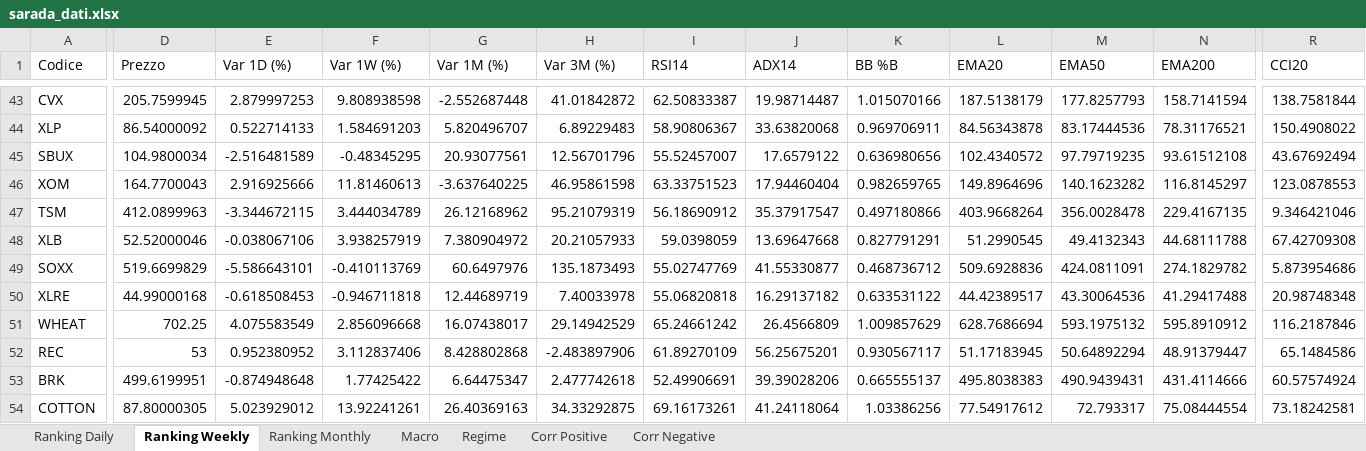
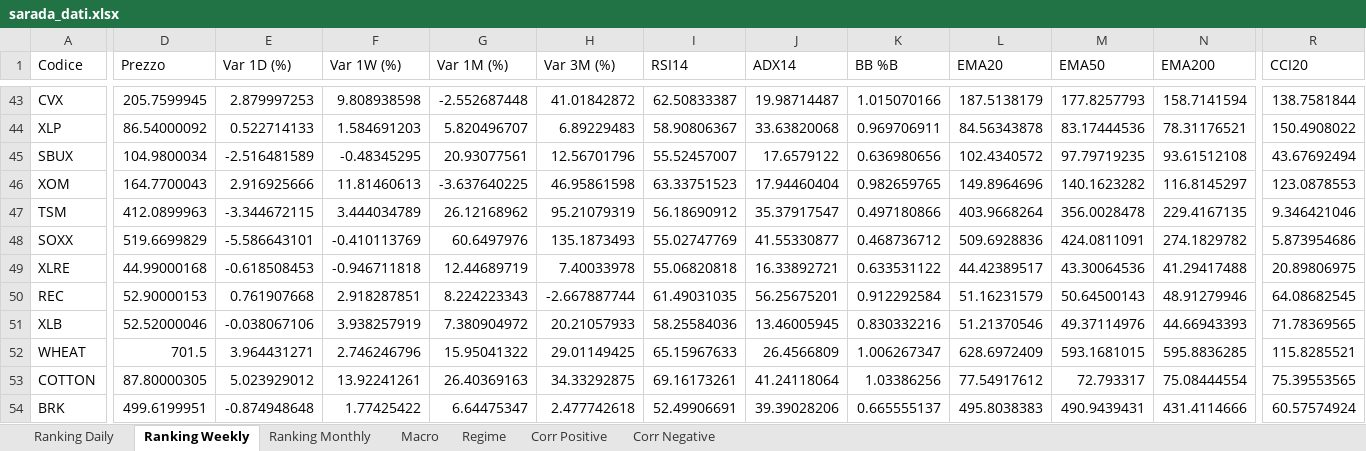
Before and after one commit to giapal96-star/jennifer-trading-dashbord, an Excel workbook: docs/sarada_dati.xlsx, sheet Ranking Weekly, drawn as a sheet; only a part is shown, gaps mark what is left out; values as stored, in another font and other column widths than the file's, no borders; removed rows and columns are numbered as before the commit, all else as after; rows hold the shown columns only; the diff covers the shown part only; the diff names each change by its address in the sheet, - before the commit and + after, or states it on an @@ line.

```diff
--- a/docs/sarada_dati.xlsx (sheet Ranking Weekly)
+++ b/docs/sarada_dati.xlsx (sheet Ranking Weekly)
-row 48: XLB | 52.52000046 | -0.038067106 | 3.938257919 | 7.380904972 | 20.21057933 | 59.0398059 | 13.69647668 | 0.827791291 | 51.2990545 | 49.4132343 | 44.68111788 | 67.42709308
-J49 (ADX14): 16.29137182
+J49 (ADX14): 16.33892721
-R49 (CCI20): 20.98748348
+R49 (CCI20): 20.89806975
+row 50: REC | 52.90000153 | 0.761907668 | 2.918287851 | 8.224223343 | -2.667887744 | 61.49031035 | 56.25675201 | 0.912292584 | 51.16231579 | 50.64500143 | 48.91279946 | 64.08682545
+row 51: XLB | 52.52000046 | -0.038067106 | 3.938257919 | 7.380904972 | 20.21057933 | 58.25584036 | 13.46005945 | 0.830332216 | 51.21370546 | 49.37114976 | 44.66943393 | 71.78369565
-D52 (Prezzo): 702.25
+D52 (Prezzo): 701.5
-E52 (Var 1D (%)): 4.075583549
+E52 (Var 1D (%)): 3.964431271
-F52 (Var 1W (%)): 2.856096668
+F52 (Var 1W (%)): 2.746246796
-G52 (Var 1M (%)): 16.07438017
+G52 (Var 1M (%)): 15.95041322
-H52 (Var 3M (%)): 29.14942529
+H52 (Var 3M (%)): 29.01149425
-I52 (RSI14): 65.24661242
+I52 (RSI14): 65.15967633
-K52 (BB %B): 1.009857629
+K52 (BB %B): 1.006267347
-L52 (EMA20): 628.7686694
+L52 (EMA20): 628.6972409
-M52 (EMA50): 593.1975132
+M52 (EMA50): 593.1681015
-N52 (EMA200): 595.8910912
+N52 (EMA200): 595.8836285
-R52 (CCI20): 116.2187846
+R52 (CCI20): 115.8285521
-row 52: REC | 53 | 0.952380952 | 3.112837406 | 8.428802868 | -2.483897906 | 61.89270109 | 56.25675201 | 0.930567117 | 51.17183945 | 50.64892294 | 48.91379447 | 65.1484586
+row 53: COTTON | 87.80000305 | 5.023929012 | 13.92241261 | 26.40369163 | 34.33292875 | 69.16173261 | 41.24118064 | 1.03386256 | 77.54917612 | 72.793317 | 75.08444554 | 75.39553565
-row 54: COTTON | 87.80000305 | 5.023929012 | 13.92241261 | 26.40369163 | 34.33292875 | 69.16173261 | 41.24118064 | 1.03386256 | 77.54917612 | 72.793317 | 75.08444554 | 73.18242581
```
Also changed, not shown: 8 added rows, 8 removed rows and 892 edited cells elsewhere in this sheet, sheet Ranking Daily, sheet Ranking Monthly, sheet Corr Negative, sheet Corr Positive, sheet Macro, sheet Regime, 2 other files.
